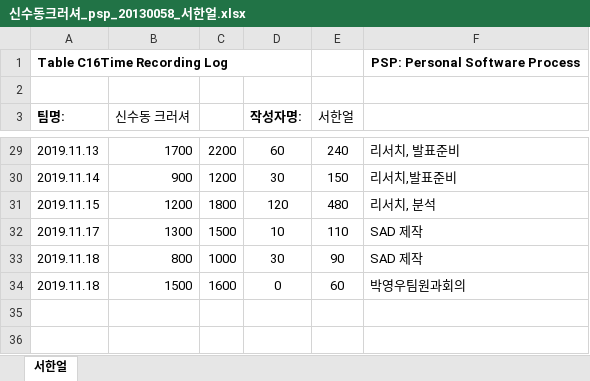
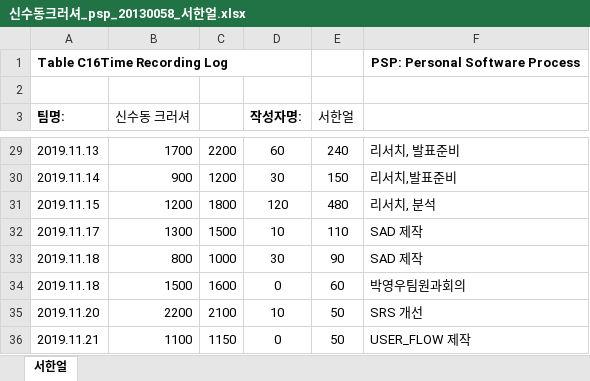
Before and after one commit to roeniss/TripPicker, an Excel workbook: 관리산출물/관리산출물PMP PSP/PSP/서한얼/신수동크러셔_psp_20130058_서한얼.xlsx, sheet 서한얼, drawn as a sheet; only a part is shown, gaps mark what is left out; values as stored, in another font and other column widths than the file's, no borders; the diff names each change by its address in the sheet, - before the commit and + after, or states it on an @@ line.

```diff
--- a/관리산출물/관리산출물PMP PSP/PSP/서한얼/신수동크러셔_psp_20130058_서한얼.xlsx (sheet 서한얼)
+++ b/관리산출물/관리산출물PMP PSP/PSP/서한얼/신수동크러셔_psp_20130058_서한얼.xlsx (sheet 서한얼)
+row 35: 2019.11.20 | 2200 | 2100 | 10 | 50 | SRS 개선
+row 36: 2019.11.21 | 1100 | 1150 | 0 | 50 | USER_FLOW 제작
```
Also changed, not shown: 관리산출물/관리산출물PMP PSP/PSP/김예지/신수동크러셔_psp_20150531_김예지.xlsx, 관리산출물/관리산출물PMP PSP/PSP/박영우/신수동크러셔_psp_20151154_박영우.xlsx, 2 other files.
